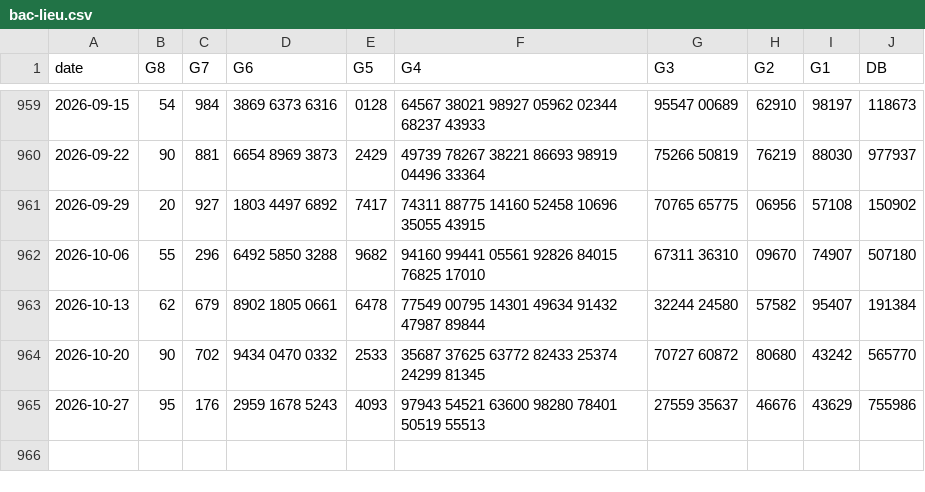
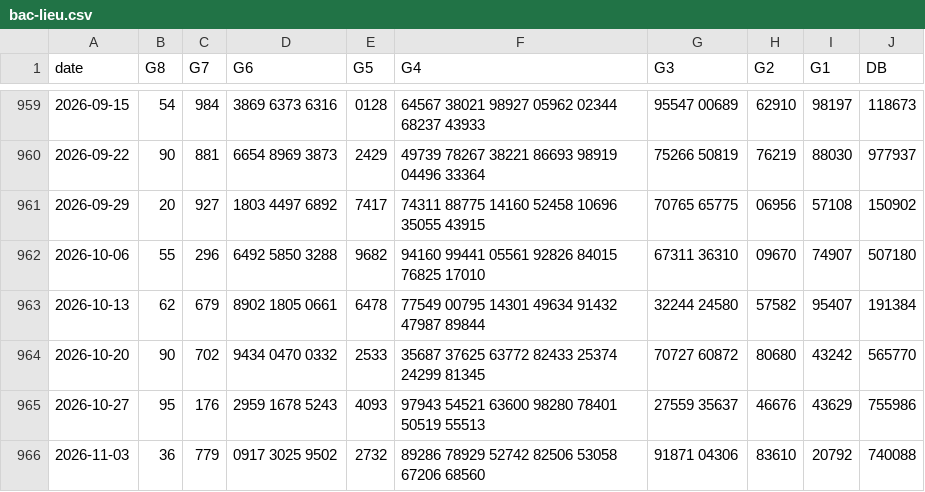
Before and after one commit to Hpbt/xsmn-thong-ke, a CSV file: data/bac-lieu.csv, drawn as a sheet; only a part is shown, gaps mark what is left out; the diff names each change by its address in the sheet, - before the commit and + after, or states it on an @@ line.

```diff
--- a/data/bac-lieu.csv
+++ b/data/bac-lieu.csv
+row 966: 2026-11-03 | 36 | 779 | 0917 3025 9502 | 2732 | 89286 78929 52742 82506 53058 67206 68560 | 91871 04306 | 83610 | 20792 | 740088
```
Also changed, not shown: data/ben-tre.csv, data/vung-tau.csv.
